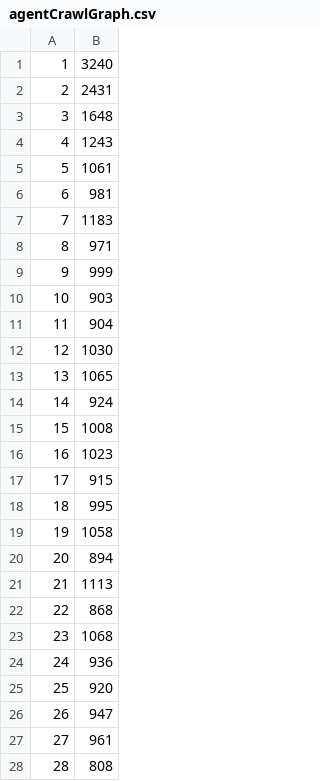
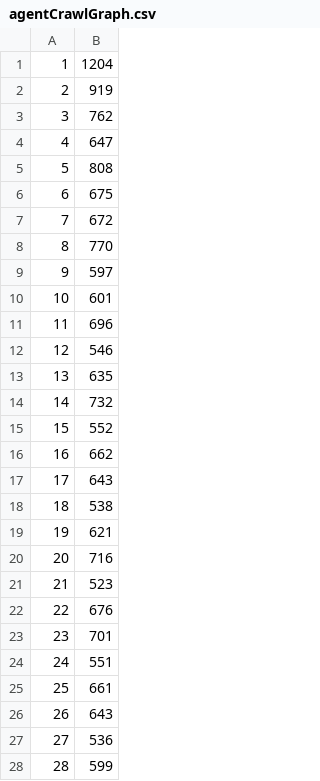
Before and after one commit to NoeSAFFAF/hypermedia-jacamo, a CSV file: evaluation/output/graph/agentCrawlGraph.csv, drawn as a sheet; only a part is shown; the diff covers the shown part only.

```diff
--- a/evaluation/output/graph/agentCrawlGraph.csv
+++ b/evaluation/output/graph/agentCrawlGraph.csv
@@ -1,28 +1,28 @@
-1,3240
-2,2431
-3,1648
-4,1243
-5,1061
-6,981
-7,1183
-8,971
-9,999
-10,903
-11,904
-12,1030
-13,1065
-14,924
-15,1008
-16,1023
-17,915
-18,995
-19,1058
-20,894
-21,1113
-22,868
-23,1068
-24,936
-25,920
-26,947
-27,961
-28,808
+1,1204
+2,919
+3,762
+4,647
+5,808
+6,675
+7,672
+8,770
+9,597
+10,601
+11,696
+12,546
+13,635
+14,732
+15,552
+16,662
+17,643
+18,538
+19,621
+20,716
+21,523
+22,676
+23,701
+24,551
+25,661
+26,643
+27,536
+28,599
```
Also changed, not shown: 72 edited cells elsewhere in this file, evaluation/output/graph/agentCrawlGraphWithOnto.csv, evaluation/output/graph/agentGetGraph.csv, 26 other files.
